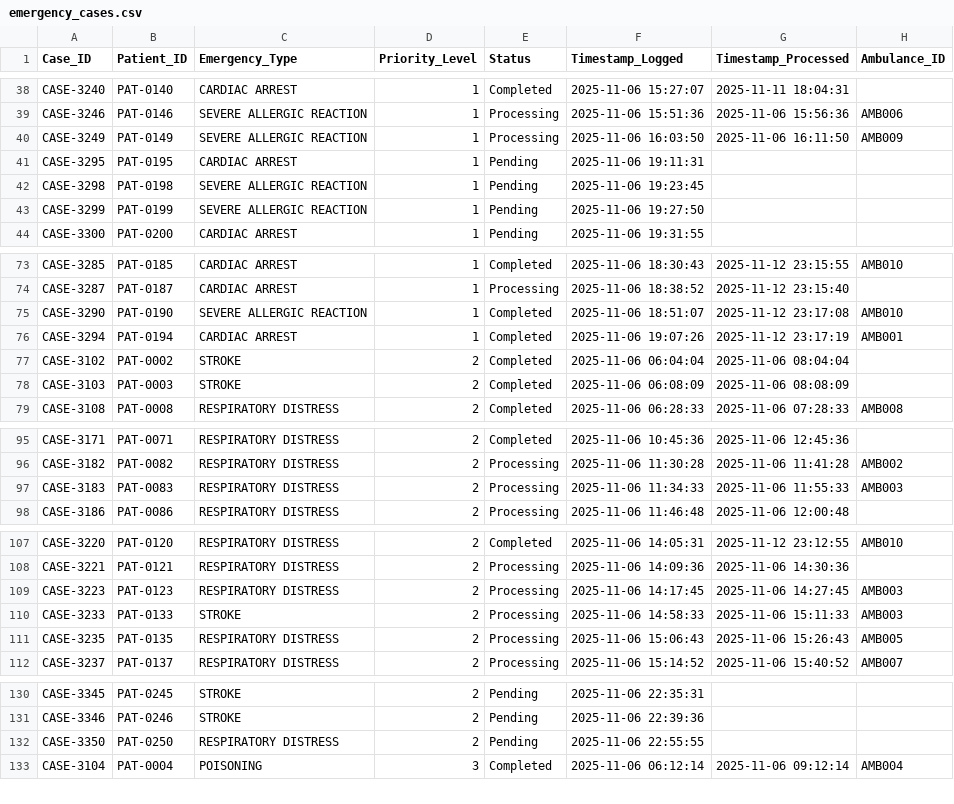
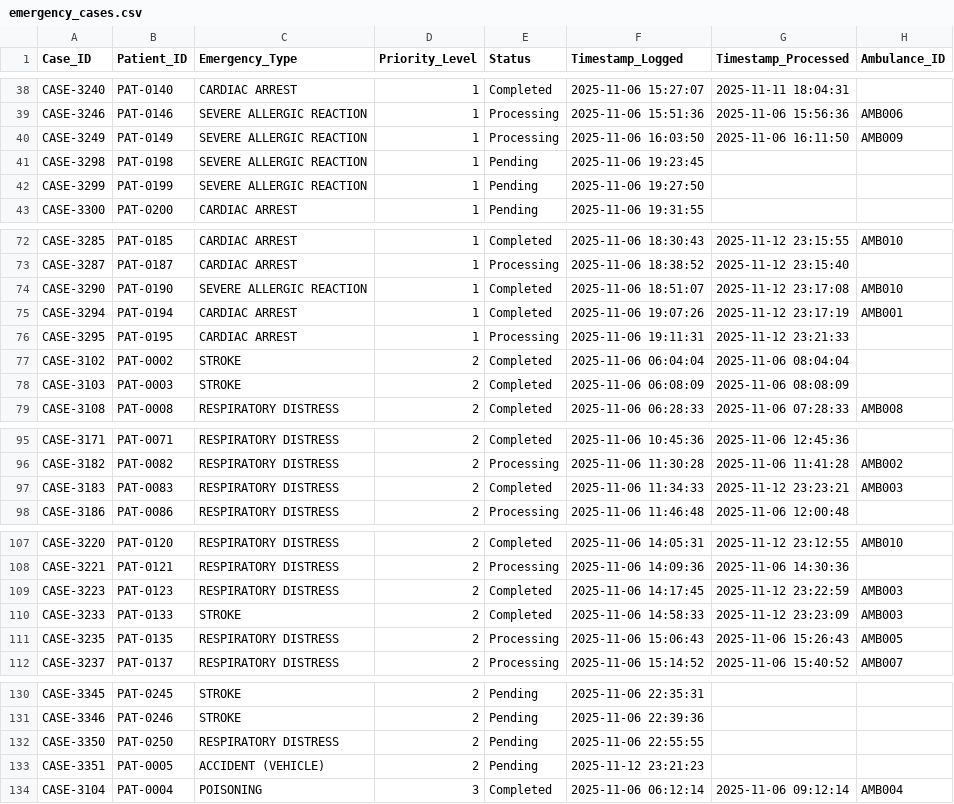
Before and after one commit to sevenpluseight/dstr-lab2, a CSV file: data/emergency_cases.csv, drawn as a sheet; only a part is shown, gaps mark what is left out; the diff covers the shown part only.

Commit message:
Update emergency_cases.csv to modify case statuses and timestamps for various incidents

```diff
--- a/data/emergency_cases.csv
+++ b/data/emergency_cases.csv
@@ -40,3 +40,2 @@ CASE-3246,PAT-0146,SEVERE ALLERGIC REACTION,1,Processing,2025-11-06 15:51:36,202
 CASE-3249,PAT-0149,SEVERE ALLERGIC REACTION,1,Processing,2025-11-06 16:03:50,2025-11-06 16:11:50,AMB009
-CASE-3295,PAT-0195,CARDIAC ARREST,1,Pending,2025-11-06 19:11:31,,
 CASE-3298,PAT-0198,SEVERE ALLERGIC REACTION,1,Pending,2025-11-06 19:23:45,,
@@ -76,2 +75,3 @@ CASE-3290,PAT-0190,SEVERE ALLERGIC REACTION,1,Completed,2025-11-06 18:51:07,2025
 CASE-3294,PAT-0194,CARDIAC ARREST,1,Completed,2025-11-06 19:07:26,2025-11-12 23:17:19,AMB001
+CASE-3295,PAT-0195,CARDIAC ARREST,1,Processing,2025-11-06 19:11:31,2025-11-12 23:21:33,
 CASE-3102,PAT-0002,STROKE,2,Completed,2025-11-06 06:04:04,2025-11-06 08:04:04,
@@ -96,3 +96,3 @@ CASE-3171,PAT-0071,RESPIRATORY DISTRESS,2,Completed,2025-11-06 10:45:36,2025-11-
 CASE-3182,PAT-0082,RESPIRATORY DISTRESS,2,Processing,2025-11-06 11:30:28,2025-11-06 11:41:28,AMB002
-CASE-3183,PAT-0083,RESPIRATORY DISTRESS,2,Processing,2025-11-06 11:34:33,2025-11-06 11:55:33,AMB003
+CASE-3183,PAT-0083,RESPIRATORY DISTRESS,2,Completed,2025-11-06 11:34:33,2025-11-12 23:23:21,AMB003
 CASE-3186,PAT-0086,RESPIRATORY DISTRESS,2,Processing,2025-11-06 11:46:48,2025-11-06 12:00:48,
@@ -108,4 +108,4 @@ CASE-3220,PAT-0120,RESPIRATORY DISTRESS,2,Completed,2025-11-06 14:05:31,2025-11-
 CASE-3221,PAT-0121,RESPIRATORY DISTRESS,2,Processing,2025-11-06 14:09:36,2025-11-06 14:30:36,
-CASE-3223,PAT-0123,RESPIRATORY DISTRESS,2,Processing,2025-11-06 14:17:45,2025-11-06 14:27:45,AMB003
-CASE-3233,PAT-0133,STROKE,2,Processing,2025-11-06 14:58:33,2025-11-06 15:11:33,AMB003
+CASE-3223,PAT-0123,RESPIRATORY DISTRESS,2,Completed,2025-11-06 14:17:45,2025-11-12 23:22:59,AMB003
+CASE-3233,PAT-0133,STROKE,2,Completed,2025-11-06 14:58:33,2025-11-12 23:23:09,AMB003
 CASE-3235,PAT-0135,RESPIRATORY DISTRESS,2,Processing,2025-11-06 15:06:43,2025-11-06 15:26:43,AMB005
@@ -132,2 +132,3 @@ CASE-3346,PAT-0246,STROKE,2,Pending,2025-11-06 22:39:36,,
 CASE-3350,PAT-0250,RESPIRATORY DISTRESS,2,Pending,2025-11-06 22:55:55,,
+CASE-3351,PAT-0005,ACCIDENT (VEHICLE),2,Pending,2025-11-12 23:21:23,,
 CASE-3104,PAT-0004,POISONING,3,Completed,2025-11-06 06:12:14,2025-11-06 09:12:14,AMB004
```
Also changed, not shown: 4 edited cells elsewhere in this file.
